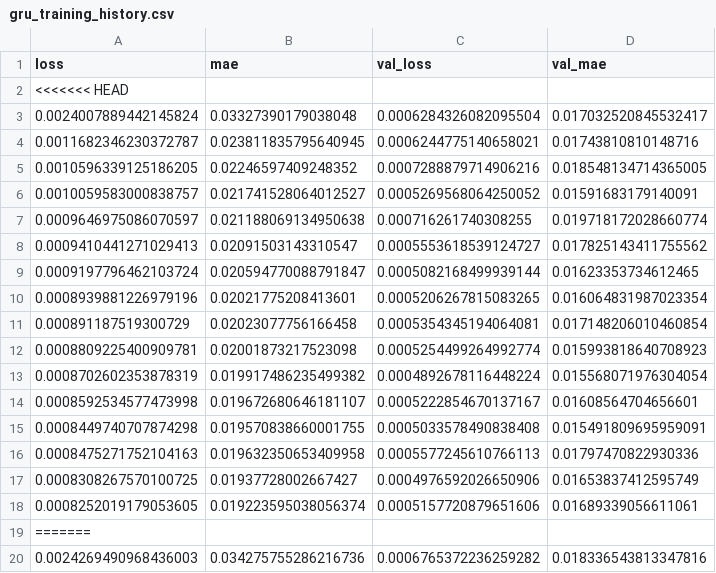
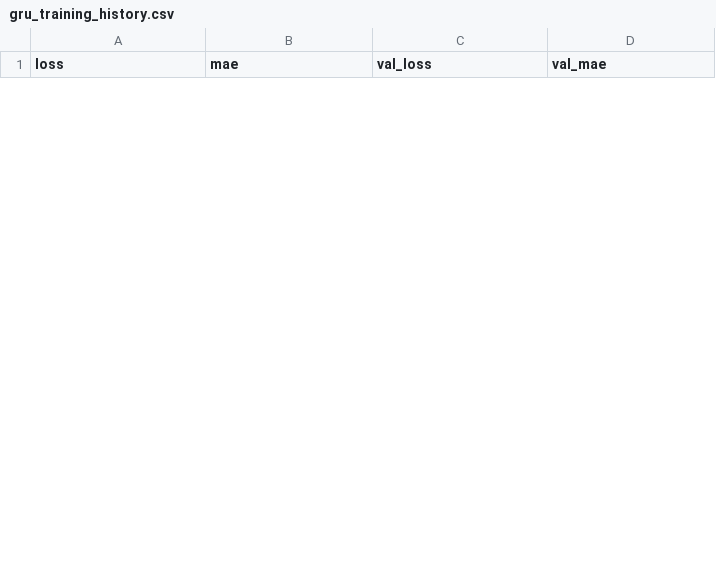
Before and after one commit to Asif1122-N/Assignment2B, a CSV file: outputs/gru_training_history.csv, drawn as a sheet; only a part is shown; the diff covers the shown part only.

```diff
--- a/outputs/gru_training_history.csv
+++ b/outputs/gru_training_history.csv
@@ -1,20 +1 @@
 loss,mae,val_loss,val_mae
-<<<<<<< HEAD
-0.0024007889442145824,0.03327390179038048,0.0006284326082095504,0.017032520845532417
-0.0011682346230372787,0.023811835795640945,0.0006244775140658021,0.01743810810148716
-0.0010596339125186205,0.02246597409248352,0.0007288879714906216,0.018548134714365005
-0.0010059583000838757,0.021741528064012527,0.0005269568064250052,0.01591683179140091
-0.0009646975086070597,0.021188069134950638,0.000716261740308255,0.019718172028660774
-0.0009410441271029413,0.02091503143310547,0.0005553618539124727,0.017825143411755562
-0.0009197796462103724,0.020594770088791847,0.0005082168499939144,0.01623353734612465
-0.0008939881226979196,0.02021775208413601,0.0005206267815083265,0.016064831987023354
-0.000891187519300729,0.02023077756166458,0.0005354345194064081,0.017148206010460854
-0.0008809225400909781,0.02001873217523098,0.0005254499264992774,0.015993818640708923
-0.0008702602353878319,0.019917486235499382,0.0004892678116448224,0.015568071976304054
-0.0008592534577473998,0.019672680646181107,0.0005222854670137167,0.01608564704656601
-0.0008449740707874298,0.019570838660001755,0.0005033578490838408,0.015491809695959091
-0.0008475271752104163,0.019632350653409958,0.0005577245610766113,0.01797470822930336
-0.0008308267570100725,0.01937728002667427,0.0004976592026650906,0.01653837412595749
-0.0008252019179053605,0.019223595038056374,0.0005157720879651606,0.01689339056611061
-=======
-0.0024269490968436003,0.034275755286216736,0.0006765372236259282,0.018336543813347816
```
Also changed, not shown: 15 added rows and 10 removed rows elsewhere in this file, models/readable_model_testing.csv, outputs/lstm_training_history.csv, 17 other files.
